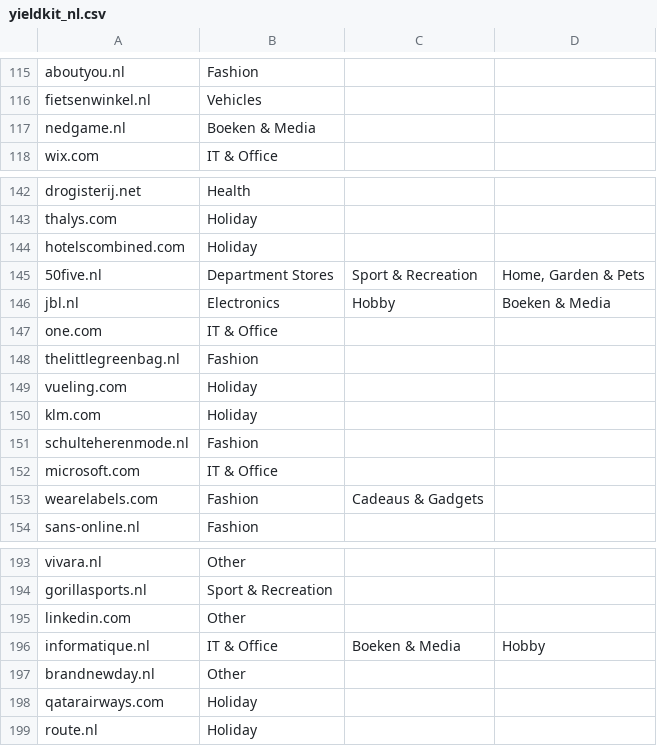
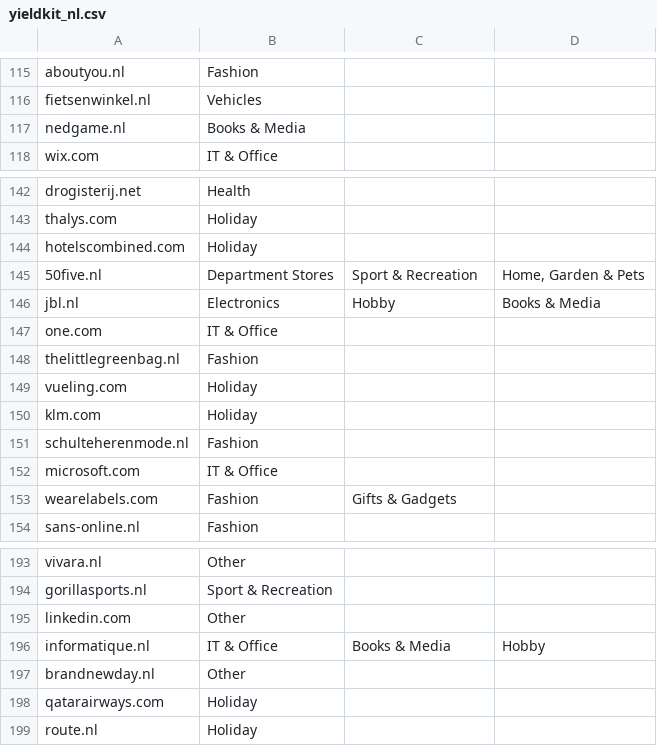
Before and after one commit to Mil0dV/co2ok-dojo, a CSV file: co2ok_dojo/yieldkit_nl.csv, drawn as a sheet; only a part is shown, gaps mark what is left out; the diff covers the shown part only.

```diff
--- a/co2ok_dojo/yieldkit_nl.csv
+++ b/co2ok_dojo/yieldkit_nl.csv
@@ -116,3 +116,3 @@ aboutyou.nl;Fashion;;
 fietsenwinkel.nl;Vehicles;;
-nedgame.nl;Boeken & Media;;
+nedgame.nl;Books & Media;;
 wix.com;IT & Office;;
@@ -145,3 +145,3 @@ hotelscombined.com;Holiday;;
 50five.nl;Department Stores;Sport & Recreation;Home, Garden & Pets
-jbl.nl;Electronics;Hobby;Boeken & Media
+jbl.nl;Electronics;Hobby;Books & Media
 one.com;IT & Office;;
@@ -152,3 +152,3 @@ schulteherenmode.nl;Fashion;;
 microsoft.com;IT & Office;;
-wearelabels.com;Fashion;Cadeaus & Gadgets;
+wearelabels.com;Fashion;Gifts & Gadgets;
 sans-online.nl;Fashion;;
@@ -195,3 +195,3 @@ gorillasports.nl;Sport & Recreation;;
 linkedin.com;Other;;
-informatique.nl;IT & Office;Boeken & Media;Hobby
+informatique.nl;IT & Office;Books & Media;Hobby
 brandnewday.nl;Other;;
```
Also changed, not shown: 14 edited cells elsewhere in this file, 2 other files.
